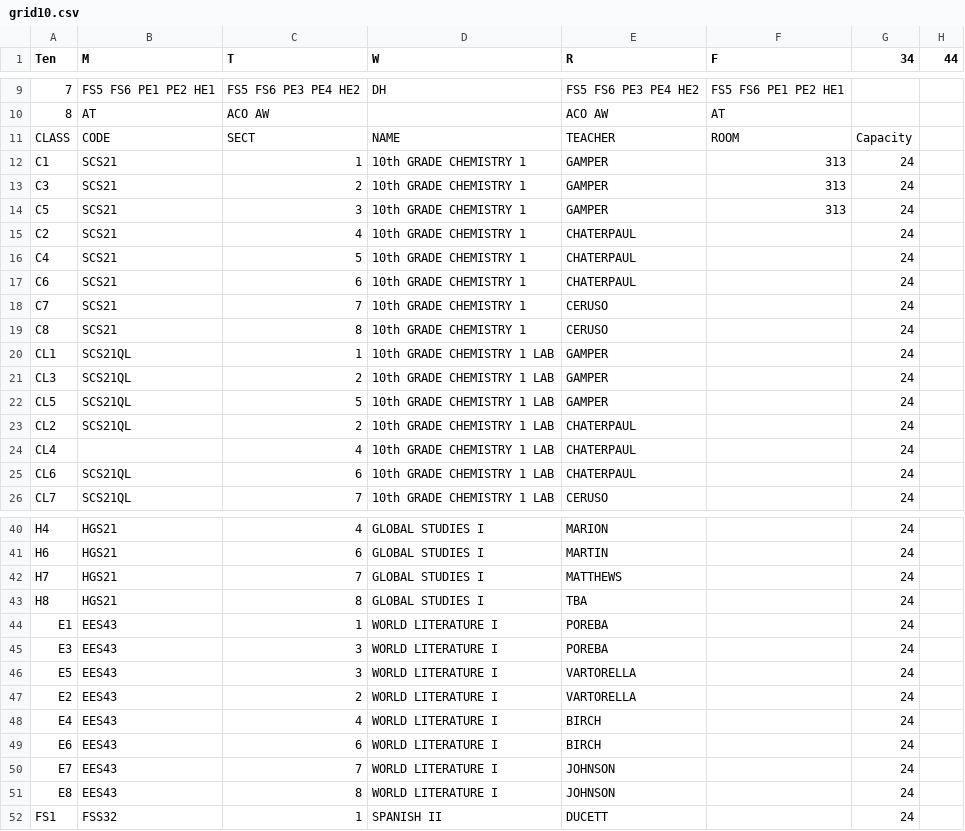
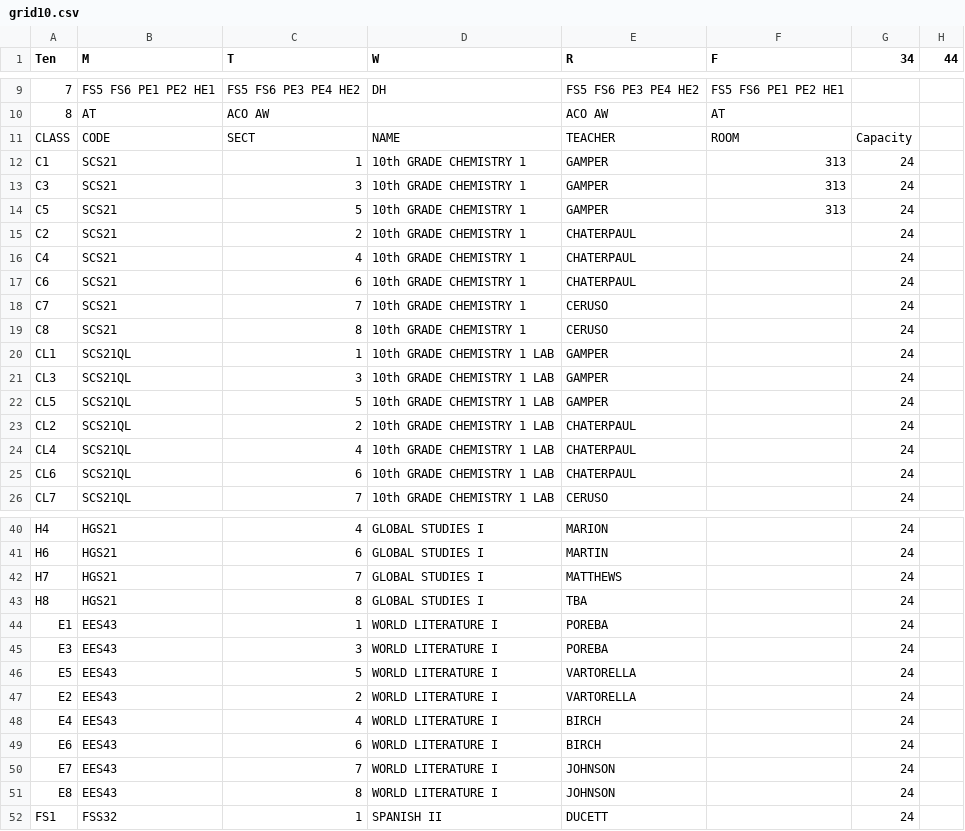
Before and after one commit to patrickdevivo/bhsec-sheduling, a CSV file: grid10.csv, drawn as a sheet; only a part is shown, gaps mark what is left out; removed rows and columns are numbered as before the commit, all else as after; the diff names each change by its address in the sheet, - before the commit and + after, or states it on an @@ line.

```diff
--- a/grid10.csv
+++ b/grid10.csv
-row 13: C3 | SCS21 | 2 | 10th GRADE CHEMISTRY 1 | GAMPER | 313 | 24
@@ column A (Ten) renumbered between rows 13 and 16 @@
+row 14: C5 | SCS21 | 5 | 10th GRADE CHEMISTRY 1 | GAMPER | 313 | 24
+row 15: C2 | SCS21 | 2 | 10th GRADE CHEMISTRY 1 | CHATERPAUL |  | 24
-row 16: C4 | SCS21 | 5 | 10th GRADE CHEMISTRY 1 | CHATERPAUL |  | 24
-C21 (T): 2
+C21 (T): 3
-B24 (M): (empty)
+B24 (M): SCS21QL
-C46 (T): 3
+C46 (T): 5
```
Also changed, not shown: 3 other files.
